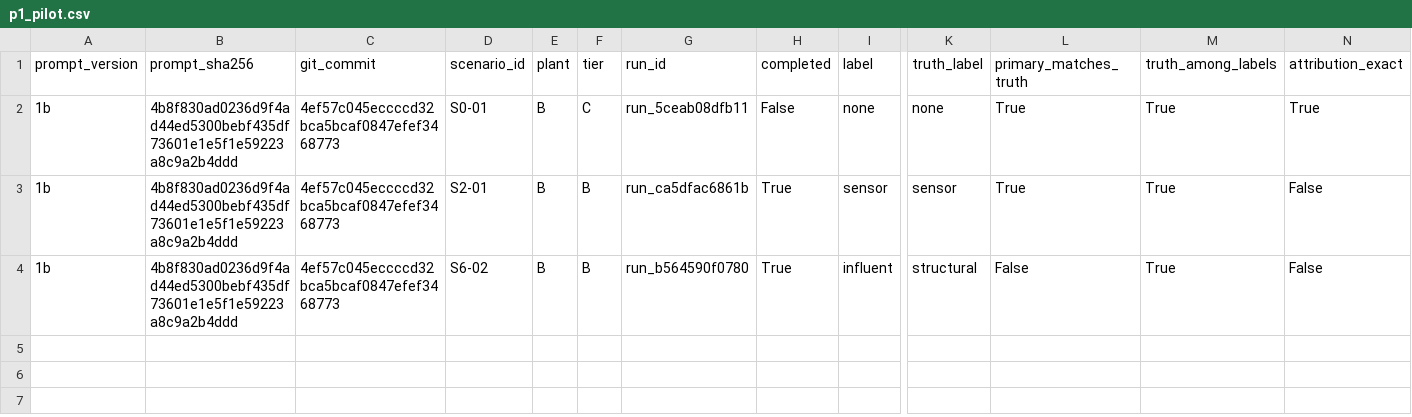
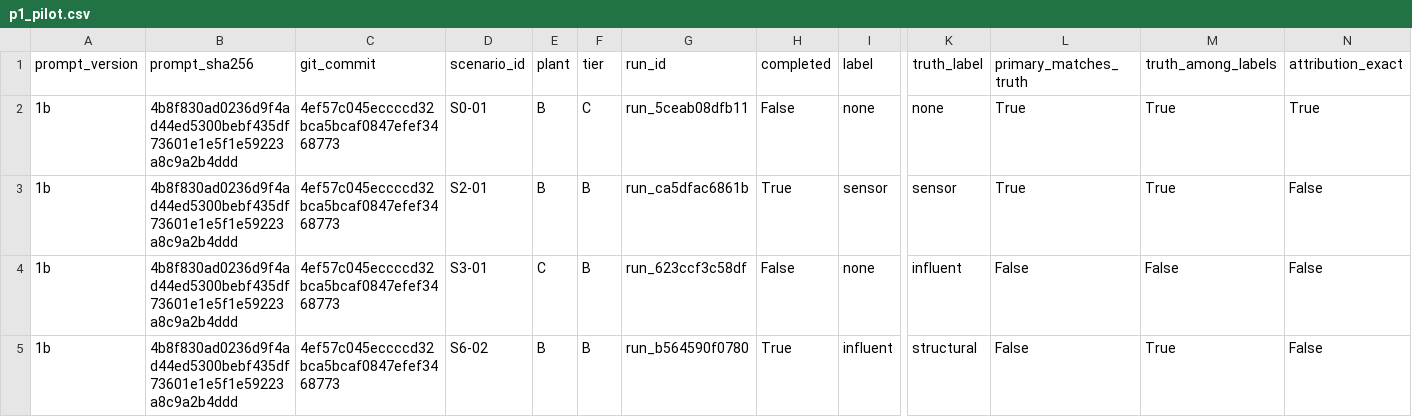
Before and after one commit to sdanquah101/agent-db, a CSV file: reports/p1_pilot.csv, drawn as a sheet; only a part is shown, gaps mark what is left out; rows hold the shown columns only; the diff names each change by its address in the sheet, - before the commit and + after, or states it on an @@ line.

```diff
--- a/reports/p1_pilot.csv
+++ b/reports/p1_pilot.csv
+row 4: 1b | 4b8f830ad0236d9f4ad44ed5300bebf435df73601e1e5f1e59223a8c9a2b4ddd | 4ef57c045eccccd32bca5bcaf0847efef3468773 | S3-01 | C | B | run_623ccf3c58df | False | none | influent | False | False | False
```
Also changed, not shown: 1 other file.
